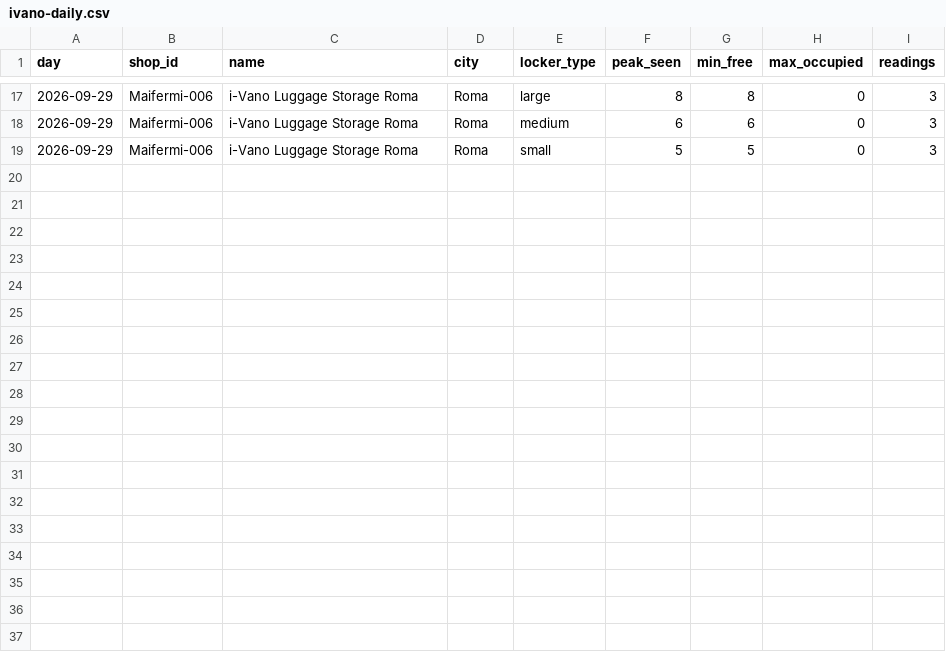
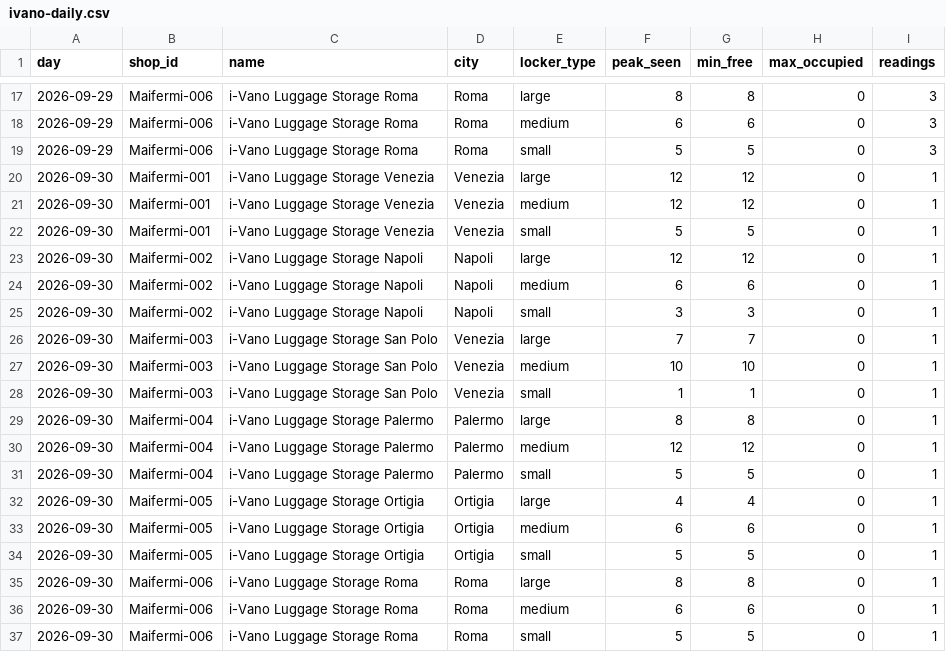
Before and after one commit to Giacbotta/nutrie-new-business-tracking, a CSV file: data/ivano-daily.csv, drawn as a sheet; only a part is shown, gaps mark what is left out; the diff names each change by its address in the sheet, - before the commit and + after, or states it on an @@ line.

```diff
--- a/data/ivano-daily.csv
+++ b/data/ivano-daily.csv
+row 20: 2026-09-30 | Maifermi-001 | i-Vano Luggage Storage Venezia | Venezia | large | 12 | 12 | 0 | 1
+row 21: 2026-09-30 | Maifermi-001 | i-Vano Luggage Storage Venezia | Venezia | medium | 12 | 12 | 0 | 1
+row 22: 2026-09-30 | Maifermi-001 | i-Vano Luggage Storage Venezia | Venezia | small | 5 | 5 | 0 | 1
+row 23: 2026-09-30 | Maifermi-002 | i-Vano Luggage Storage Napoli | Napoli | large | 12 | 12 | 0 | 1
+row 24: 2026-09-30 | Maifermi-002 | i-Vano Luggage Storage Napoli | Napoli | medium | 6 | 6 | 0 | 1
+row 25: 2026-09-30 | Maifermi-002 | i-Vano Luggage Storage Napoli | Napoli | small | 3 | 3 | 0 | 1
+row 26: 2026-09-30 | Maifermi-003 | i-Vano Luggage Storage San Polo | Venezia | large | 7 | 7 | 0 | 1
+row 27: 2026-09-30 | Maifermi-003 | i-Vano Luggage Storage San Polo | Venezia | medium | 10 | 10 | 0 | 1
+row 28: 2026-09-30 | Maifermi-003 | i-Vano Luggage Storage San Polo | Venezia | small | 1 | 1 | 0 | 1
+row 29: 2026-09-30 | Maifermi-004 | i-Vano Luggage Storage Palermo | Palermo | large | 8 | 8 | 0 | 1
+row 30: 2026-09-30 | Maifermi-004 | i-Vano Luggage Storage Palermo | Palermo | medium | 12 | 12 | 0 | 1
+row 31: 2026-09-30 | Maifermi-004 | i-Vano Luggage Storage Palermo | Palermo | small | 5 | 5 | 0 | 1
+row 32: 2026-09-30 | Maifermi-005 | i-Vano Luggage Storage Ortigia | Ortigia | large | 4 | 4 | 0 | 1
+row 33: 2026-09-30 | Maifermi-005 | i-Vano Luggage Storage Ortigia | Ortigia | medium | 6 | 6 | 0 | 1
+row 34: 2026-09-30 | Maifermi-005 | i-Vano Luggage Storage Ortigia | Ortigia | small | 5 | 5 | 0 | 1
+row 35: 2026-09-30 | Maifermi-006 | i-Vano Luggage Storage Roma | Roma | large | 8 | 8 | 0 | 1
+row 36: 2026-09-30 | Maifermi-006 | i-Vano Luggage Storage Roma | Roma | medium | 6 | 6 | 0 | 1
+row 37: 2026-09-30 | Maifermi-006 | i-Vano Luggage Storage Roma | Roma | small | 5 | 5 | 0 | 1
```
Also changed, not shown: data/ivano-occupancy.csv, data/litc-daily.csv, 10 other files.
